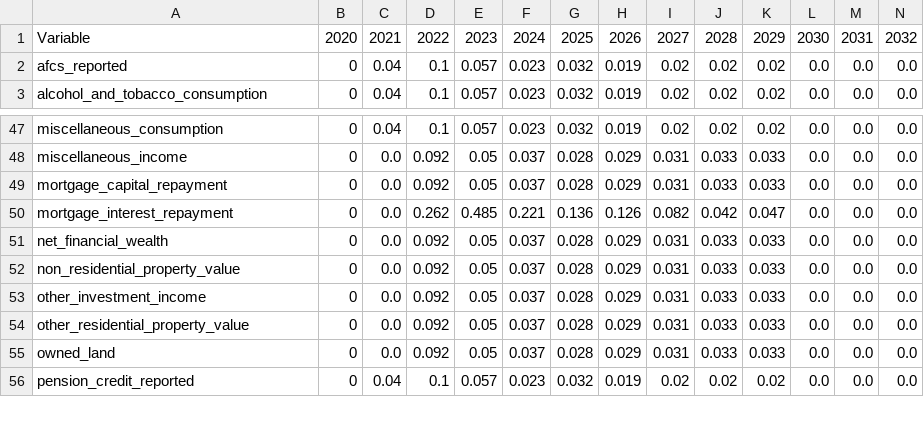
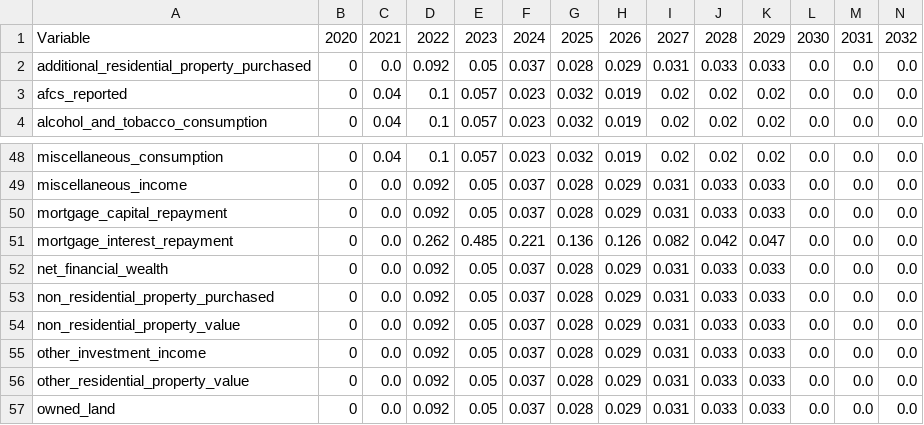
Before and after one commit to PolicyEngine/policyengine-uk-data, a CSV file: policyengine_uk_data/storage/uprating_growth_factors.csv, drawn as a sheet; only a part is shown, gaps mark what is left out; the shorter side is filled out with more unchanged rows; rows hold the shown columns only; the diff names each change by its address in the sheet, - before the commit and + after, or states it on an @@ line.

```diff
--- a/policyengine_uk_data/storage/uprating_growth_factors.csv
+++ b/policyengine_uk_data/storage/uprating_growth_factors.csv
+row 2: additional_residential_property_purchased | 0 | 0.0 | 0.092 | 0.05 | 0.037 | 0.028 | 0.029 | 0.031 | 0.033 | 0.033 | 0.0 | 0.0 | 0.0
+row 53: non_residential_property_purchased | 0 | 0.0 | 0.092 | 0.05 | 0.037 | 0.028 | 0.029 | 0.031 | 0.033 | 0.033 | 0.0 | 0.0 | 0.0
```
Also changed, not shown: policyengine_uk_data/storage/uprating_factors.csv, 2 other files.
